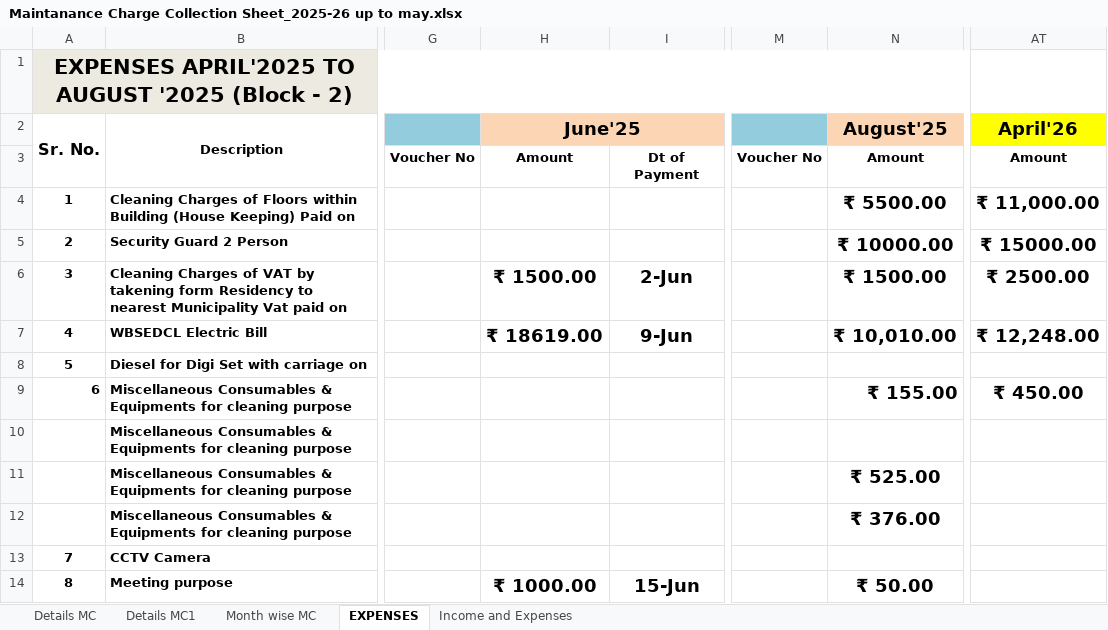
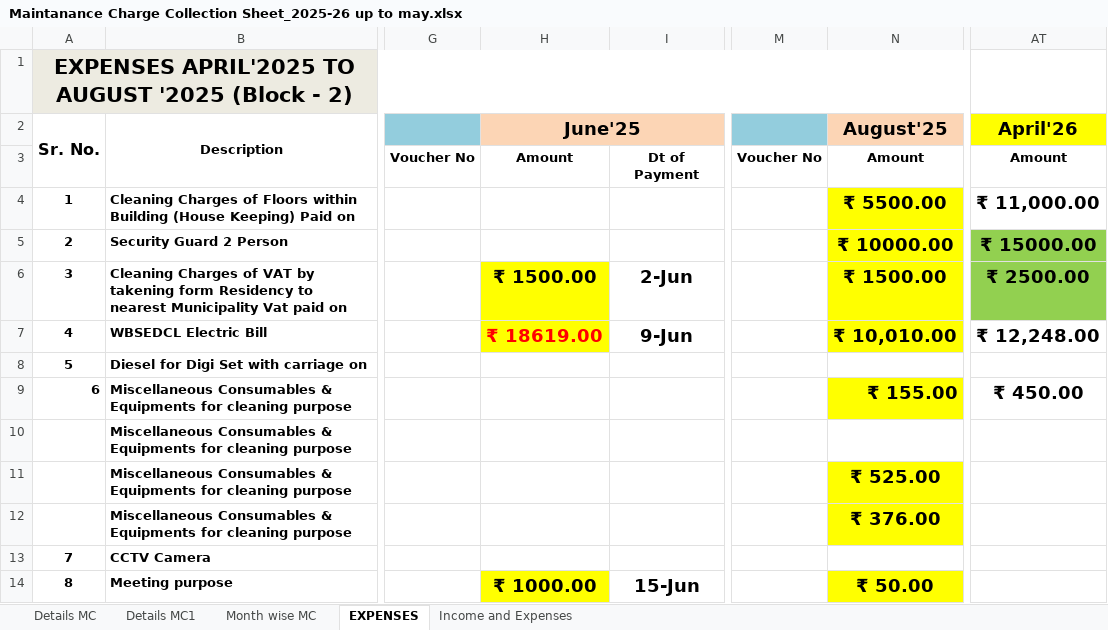
Before and after one commit to mandalashis74/deepshikha2, an Excel workbook: maintainance & expenditure/Maintanance Charge Collection Sheet_2025-26 up to may.xlsx, sheet EXPENSES, drawn as a sheet; only a part is shown, gaps mark what is left out; values as stored, in another font and other column widths than the file's, no borders; the diff covers the shown part only; the diff names each change by its address in the sheet, - before the commit and + after, or states it on an @@ line.

```diff
--- a/maintainance & expenditure/Maintanance Charge Collection Sheet_2025-26 up to may.xlsx (sheet EXPENSES)
+++ b/maintainance & expenditure/Maintanance Charge Collection Sheet_2025-26 up to may.xlsx (sheet EXPENSES)
-N4:N7 fill: none
+N4:N7 fill: #FFFF00
-AT5:AT6 fill: none
+AT5:AT6 fill: #92D050
-H6:H7 fill: none
+H6:H7 fill: #FFFF00
-H7 text colour: black
+H7 text colour: #FF0000
-N9 fill: none
+N9 fill: #FFFF00
-N11:N12 fill: none
+N11:N12 fill: #FFFF00
-H14 fill: none
+H14 fill: #FFFF00
-N14 fill: none
+N14 fill: #FFFF00
```
Also changed, not shown: 4 added rows and cell formats elsewhere in this sheet, sheet Details MC1, sheet Month wise MC, 15 other files.
